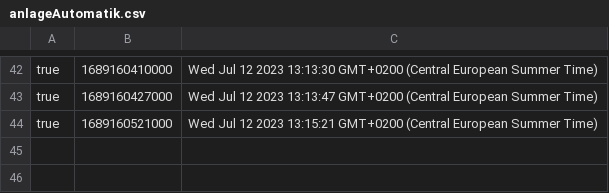
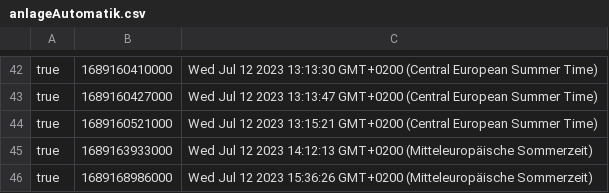
Before and after one commit to danielraso7/Node-OPCUA-WebApp, a CSV file: csv/12_07_2023/anlageAutomatik.csv, drawn as a sheet; only a part is shown, gaps mark what is left out; the diff names each change by its address in the sheet, - before the commit and + after, or states it on an @@ line.

```diff
--- a/csv/12_07_2023/anlageAutomatik.csv
+++ b/csv/12_07_2023/anlageAutomatik.csv
+row 45: true | 1689163933000 | Wed Jul 12 2023 14:12:13 GMT+0200 (Mitteleuropäische Sommerzeit)
+row 46: true | 1689168986000 | Wed Jul 12 2023 15:36:26 GMT+0200 (Mitteleuropäische Sommerzeit)
```
Also changed, not shown: 5 other files.
